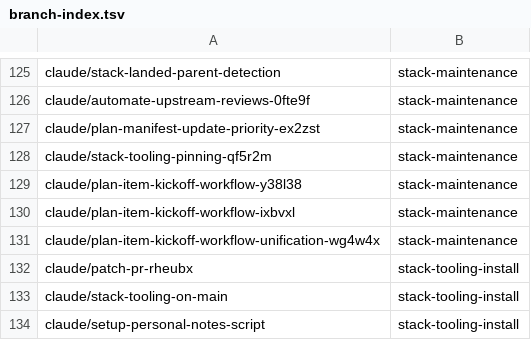
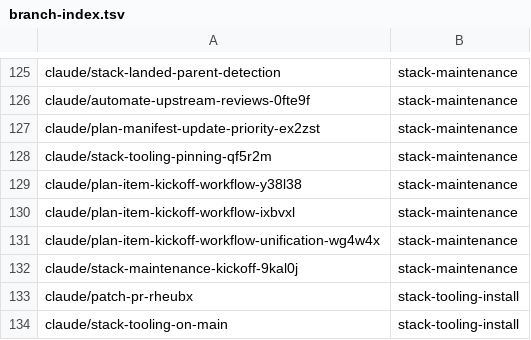
Before and after one commit to AbdelrhmanBassiouny/cognitive_robot_abstract_machine, a TSV file: .claude/personal/plans/_generated/branch-index.tsv, drawn as a sheet; only a part is shown, gaps mark what is left out; the shorter side is filled out with more unchanged rows; the diff names each change by its address in the sheet, - before the commit and + after, or states it on an @@ line.

Commit message:
Update plan manifest for stack-maintenance

```diff
--- a/.claude/personal/plans/_generated/branch-index.tsv
+++ b/.claude/personal/plans/_generated/branch-index.tsv
+row 132: claude/stack-maintenance-kickoff-9kal0j | stack-maintenance
```
Also changed, not shown: 2 other files.
